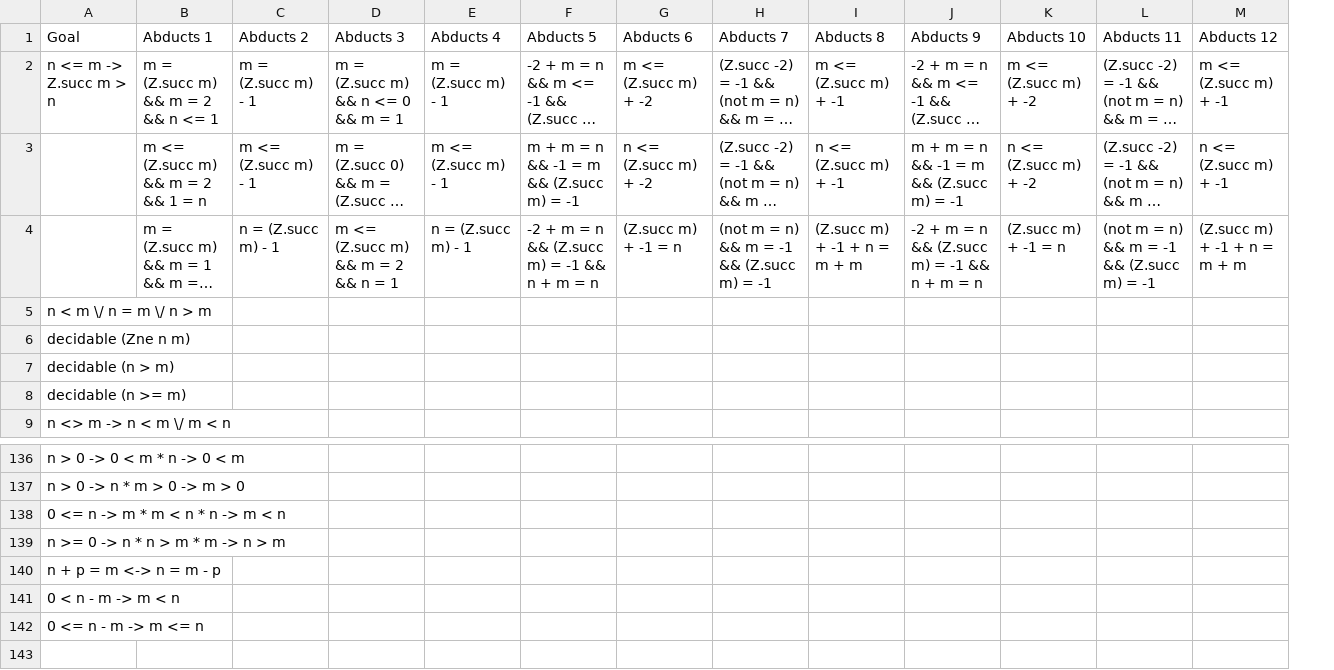
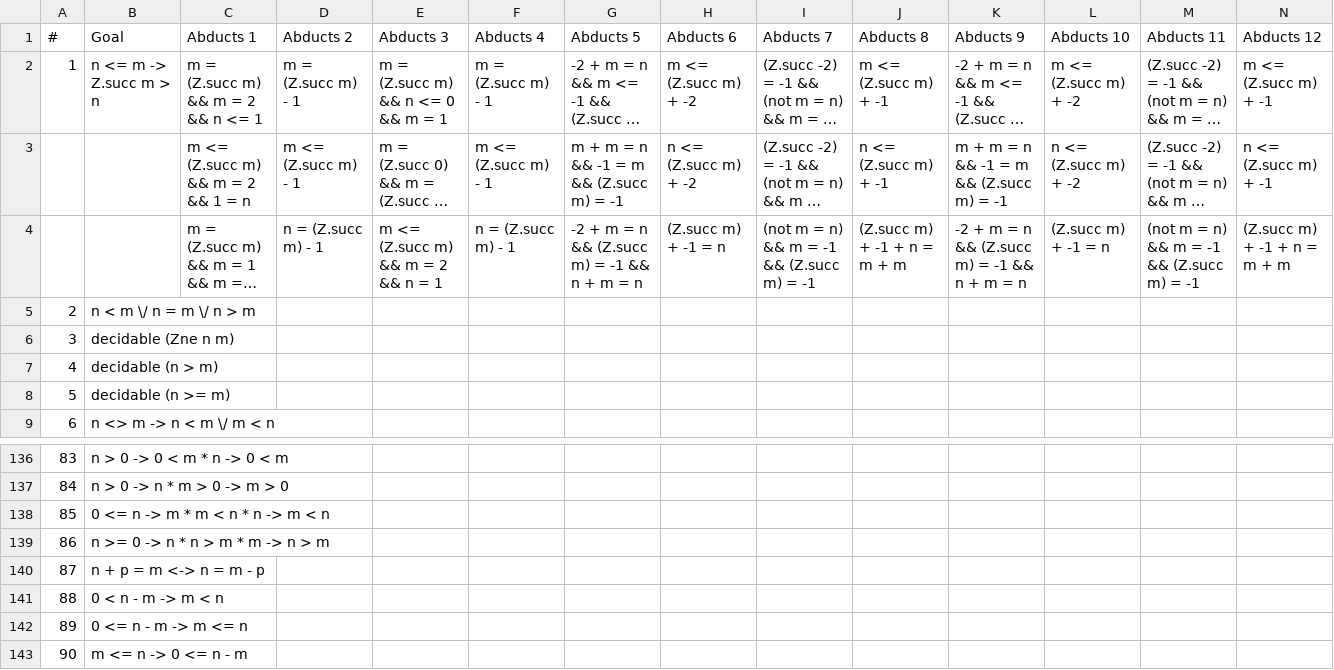
Before and after one commit to ptcrews/smtcoq, a CSV file: examples/exp/SmallExp/ZorderAllAbds.csv, drawn as a sheet; only a part is shown, gaps mark what is left out; long unchanged cells end in …; rows hold the shown columns only; the diff names each change by its address in the sheet, - before the commit and + after, or states it on an @@ line.

Commit message:
Finished writing python parser, and parsed the big set of results from BinInt and Zorder

```diff
--- a/examples/exp/SmallExp/ZorderAllAbds.csv
+++ b/examples/exp/SmallExp/ZorderAllAbds.csv
+column A (#), rows 2-9: 1 |  |  | 2 | 3 | 4 | 5 | 6; rows 136-142: 83 | 84 | 85 | 86 | 87 | 88 | 89
+row 143: 90 | m <= n -> 0 <= n - m
```
Also changed, not shown: 4 other files.
